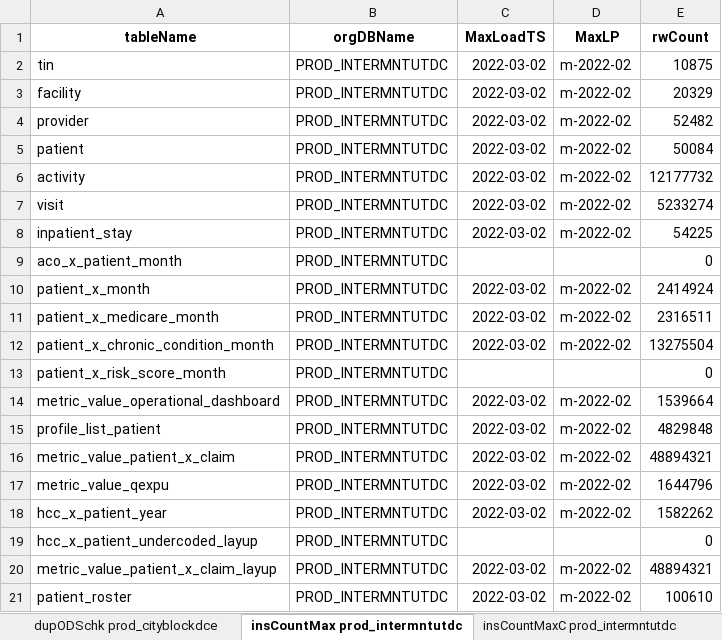
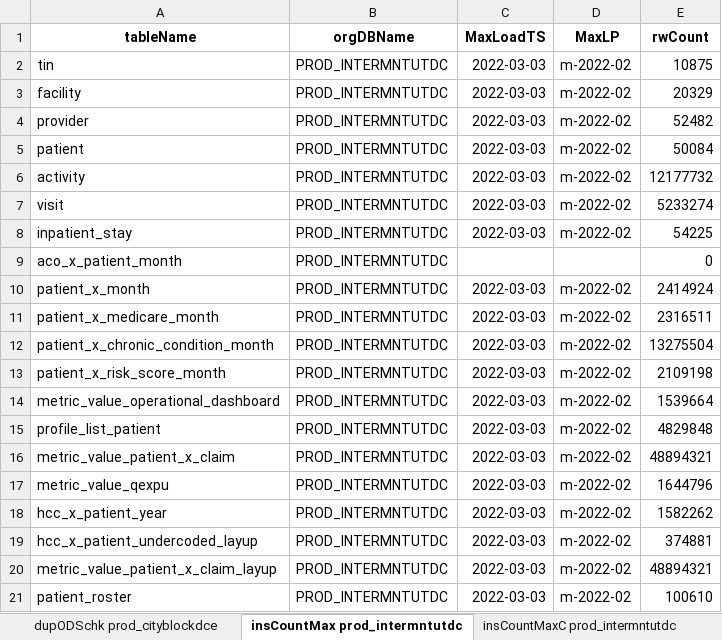
Before and after one commit to mikeoconnor-cj/pythonWrk, an Excel workbook: allTest_DCE.xlsx, sheet insCountMax prod_intermntutdc, drawn as a sheet; values as stored, in another font and other column widths than the file's, no borders; the diff names each change by its address in the sheet, - before the commit and + after, or states it on an @@ line.

```diff
--- a/allTest_DCE.xlsx (sheet insCountMax prod_intermntutdc)
+++ b/allTest_DCE.xlsx (sheet insCountMax prod_intermntutdc)
-C2:C8 (MaxLoadTS): 2022-03-02
+C2:C8 (MaxLoadTS): 2022-03-03
-C10:C12 (MaxLoadTS): 2022-03-02
+C10:C12 (MaxLoadTS): 2022-03-03
-C13 (MaxLoadTS): (empty)
+C13 (MaxLoadTS): 2022-03-03
-D13 (MaxLP): (empty)
+D13 (MaxLP): m-2022-02
-E13 (rwCount): 0
+E13 (rwCount): 2109198
-C14:C18 (MaxLoadTS): 2022-03-02
+C14:C18 (MaxLoadTS): 2022-03-03
-C19 (MaxLoadTS): (empty)
+C19 (MaxLoadTS): 2022-03-03
-D19 (MaxLP): (empty)
+D19 (MaxLP): m-2022-02
-E19 (rwCount): 0
+E19 (rwCount): 374881
-C20:C21 (MaxLoadTS): 2022-03-02
+C20:C21 (MaxLoadTS): 2022-03-03
```
Also changed, not shown: sheet insCountMaxC prod_intermntutdc, sheet insCountMaxC prod_canodce, sheet insCountMax prod_canodce, sheet insCountMaxC prod_latitudedc, sheet insCountMaxC prod_bluerockdc, sheet insCountMaxC prod_cityblockdce, 15 more sheets.
